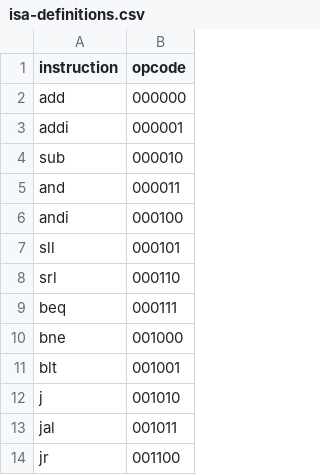
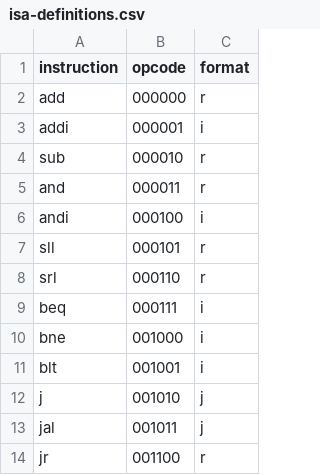
Before and after one commit to meggers/ece554project, a CSV file: common/isa-definitions.csv, drawn as a sheet; only a part is shown; the diff names each change by its address in the sheet, - before the commit and + after, or states it on an @@ line.

Commit message:
added instruction format definitions

```diff
--- a/common/isa-definitions.csv
+++ b/common/isa-definitions.csv
+column C (format), rows 2-14: r | i | r | r | i | r | r | i | i | i | j | j | r
```
Also changed, not shown: 3 other files.
